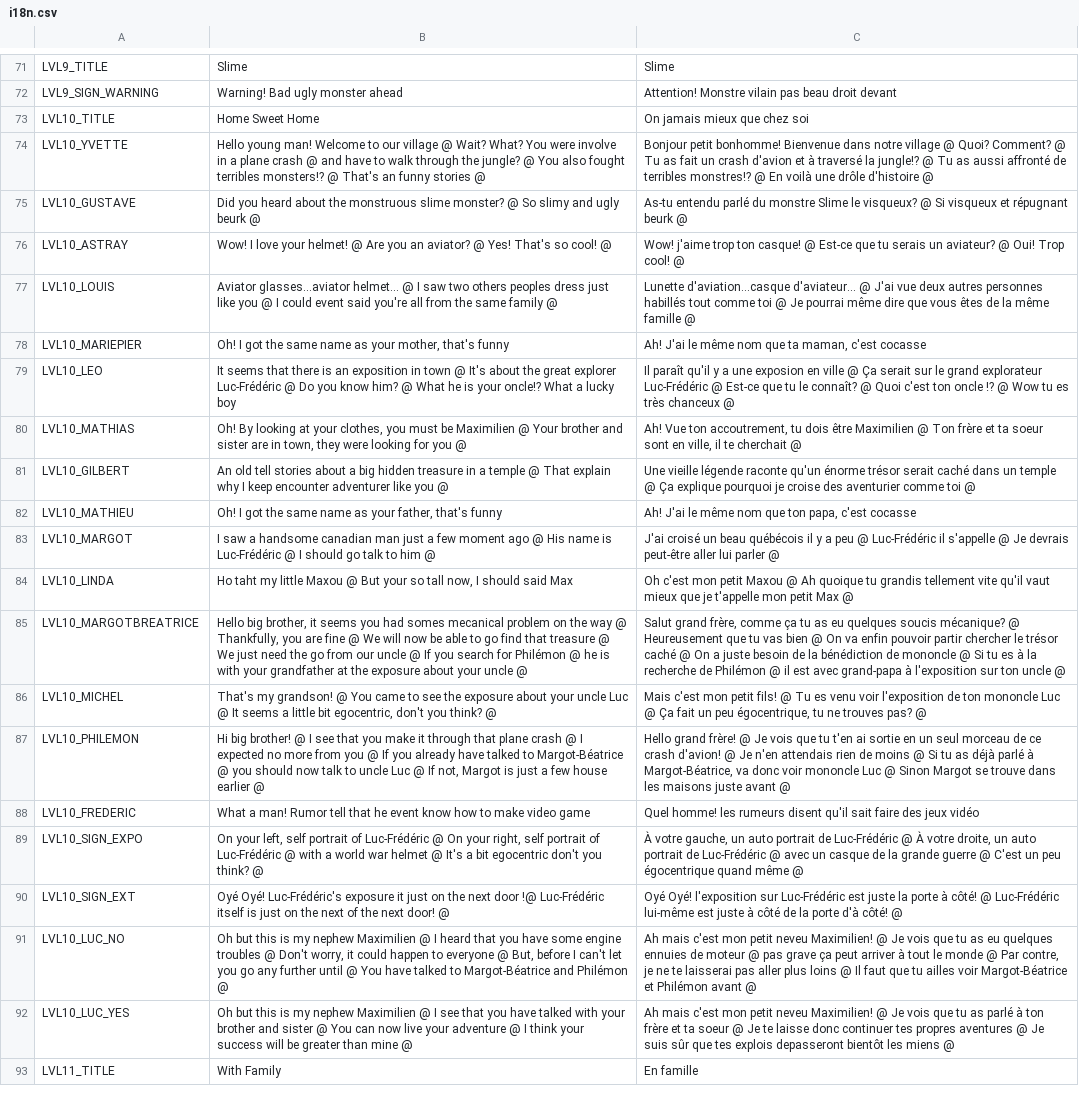
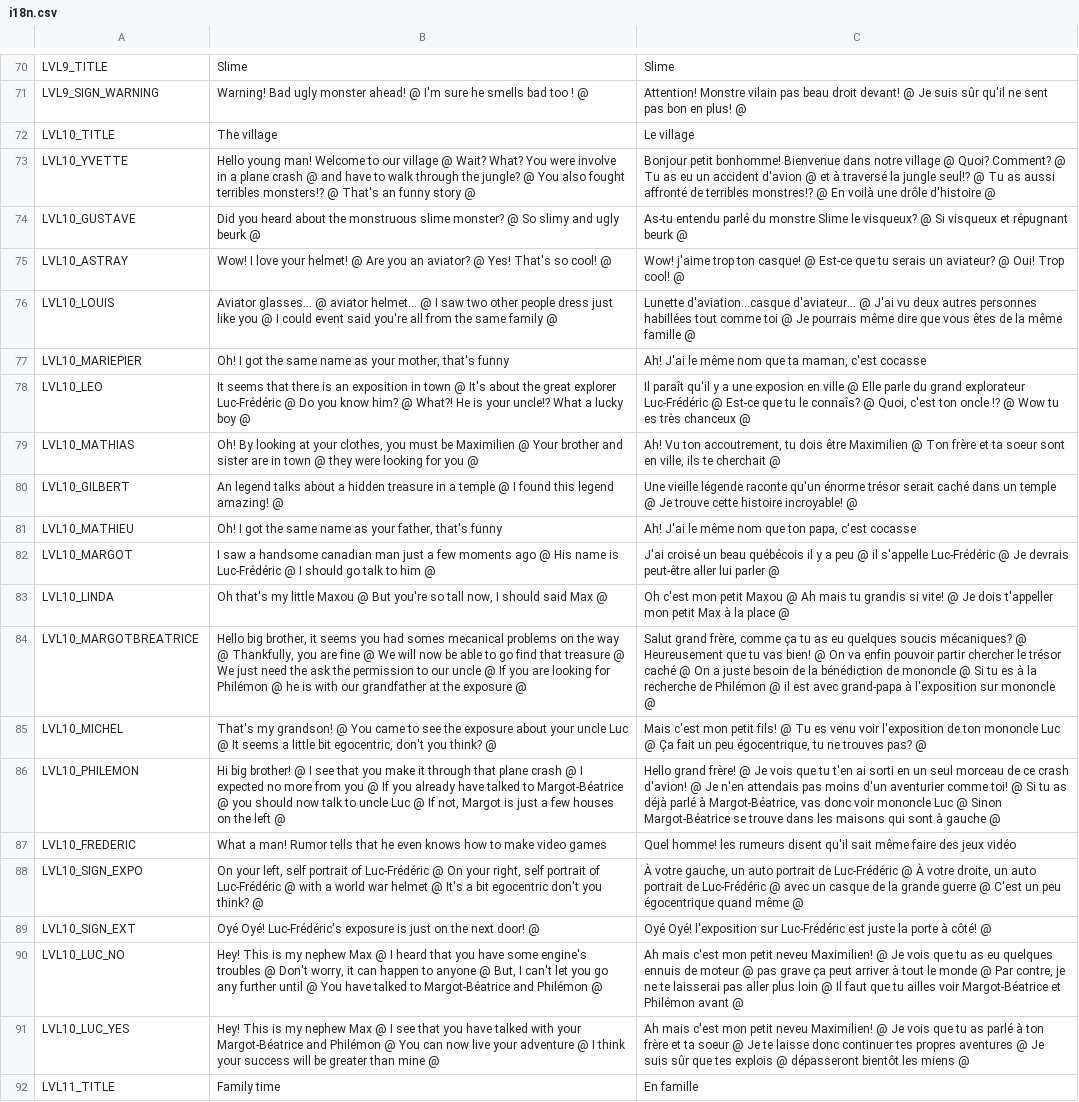
Before and after one commit to Levrault/godot-maximilien-adventure, a CSV file: i18n.csv, drawn as a sheet; only a part is shown, gaps mark what is left out; addresses are those after the commit; the diff covers the shown part only; the diff names each change by its address in the sheet, - before the commit and + after, or states it on an @@ line.

```diff
--- a/i18n.csv
+++ b/i18n.csv
-B71: …ugly monster ahead
+B71: …ugly monster ahead! @ I'm sure he smells bad too ! @
-C71: …beau droit devant
+C71: …beau droit devant! @ Je suis sûr qu'il ne sent pas bon en plus! @
-B72: Home Sweet Home
+B72: The village
-C72: On jamais mieux que chez soi
+C72: Le village
-B73: …an funny stories @
+B73: …an funny story @
-C73: …Tu as fait un crash d'avion et à traversé la jungle!? @ Tu…
+C73: …Tu as eu un accident d'avion @ et à traversé la jungle seul!? @ Tu…
-B76: Aviator glasses...aviator helmet... @ I saw two others peoples dress just…
+B76: Aviator glasses... @ aviator helmet... @ I saw two other people dress just…
-C76: …@ J'ai vue deux autres personnes habillés tout comme toi @ Je pourrai même dire…
+C76: …@ J'ai vu deux autres personnes habillées tout comme toi @ Je pourrais même dire…
-B78: …him? @ What he is your oncle!? What a lucky boy
+B78: …him? @ What?! He is your uncle!? What a lucky boy @
-C78: …ville @ Ça serait sur le grand explorateur Luc-Frédéric @ Est-ce que tu le connaît? @ Quoi c'est ton…
+C78: …ville @ Elle parle du grand explorateur Luc-Frédéric @ Est-ce que tu le connaîs? @ Quoi, c'est ton…
-B79: …are in town, they were…
+B79: …are in town @ they were…
-C79: Ah! Vue ton accoutrement, tu dois être Maximilien @ Ton frère et ta soeur sont en ville, il te cherchait…
+C79: Ah! Vu ton accoutrement, tu dois être Maximilien @ Ton frère et ta soeur sont en ville, ils te cherchait…
-B80: An old tell stories about a big hidden treasure in a temple @ That explain why I keep encounter adventurer like you @
+B80: An legend talks about a hidden treasure in a temple @ I found this legend amazing! @
-C80: …temple @ Ça explique pourquoi je croise des aventurier comme toi @
+C80: …temple @ Je trouve cette histoire incroyable! @
-B82: …a few moment ago @…
+B82: …a few moments ago @…
-C82: …peu @ Luc-Frédéric il s'appelle @ Je…
+C82: …peu @ il s'appelle Luc-Frédéric @ Je…
-B83: Ho taht my little Maxou @ But your so tall now, I should said Max
+B83: Oh that's my little Maxou @ But you're so tall now, I should said Max @
-C83: …@ Ah quoique tu grandis tellement vite qu'il vaut mieux que je t'appelle mon petit Max @
+C83: …@ Ah mais tu grandis si vite! @ Je dois t'appeller mon petit Max à la place @
-B84: …somes mecanical problem on the way @ Thankfully, you are fine @ We will now be able to go find that treasure @ We just need the go from our uncle @ If you search for Philémon @ he is with your grandfather at the exposure about your uncle @
+B84: …somes mecanical problems on the way @ Thankfully, you are fine @ We will now be able to go find that treasure @ We just need the ask the permission to our uncle @ If you are looking for Philémon @ he is with our grandfather at the exposure @
-C84: …quelques soucis mécanique? @ Heureusement que tu vas bien @ On va enfin pouvoir partir chercher le trésor caché @ On a juste besoin de la bénédiction de mononcle @ Si tu es à la recherche de Philémon @ il est avec grand-papa à l'exposition sur ton uncle @
+C84: …quelques soucis mécaniques? @ Heureusement que tu vas bien! @ On va enfin pouvoir partir chercher le trésor caché @ On a juste besoin de la bénédiction de mononcle @ Si tu es à la recherche de Philémon @ il est avec grand-papa à l'exposition sur mononcle @
-B86: …a few house earlier @
+B86: …a few houses on the left @
-C86: …t'en ai sortie en un seul morceau de ce crash d'avion! @ Je n'en attendais rien de moins @ Si tu as déjà parlé à Margot-Béatrice, va donc voir mononcle Luc @ Sinon Margot se trouve dans les maisons juste avant @
+C86: …t'en ai sorti en un seul morceau de ce crash d'avion! @ Je n'en attendais pas moins d'un aventurier comme toi! @ Si tu as déjà parlé à Margot-Béatrice, vas donc voir mononcle Luc @ Sinon Margot-Béatrice se trouve dans les maisons qui sont à gauche @
-B87: …man! Rumor tell that he event know how to make video game
+B87: …man! Rumor tells that he even knows how to make video games
-C87: …qu'il sait faire des…
+C87: …qu'il sait même faire des…
-B89: …Luc-Frédéric's exposure it just on the next door !@ Luc-Frédéric itself is just on the next of the next…
+B89: …Luc-Frédéric's exposure is just on the next…
-C89: …côté! @ Luc-Frédéric lui-même est juste à côté de la porte d'à côté! @
+C89: …côté! @
-B90: Oh but this is my nephew Maximilien @ I heard that you have some engine troubles @ Don't worry, it could happen to everyone @ But, before I can't…
+B90: Hey! This is my nephew Max @ I heard that you have some engine's troubles @ Don't worry, it can happen to anyone @ But, I can't…
-C90: …eu quelques ennuies de moteur @ pas grave ça peut arriver à tout le monde @ Par contre, je ne te laisserai pas aller plus loins @ Il…
+C90: …eu quelques ennuis de moteur @ pas grave ça peut arriver à tout le monde @ Par contre, je ne te laisserai pas aller plus loin @ Il…
-B91: Oh but this is my nephew Maximilien @ I see that you have talked with your brother and sister @ You…
+B91: Hey! This is my nephew Max @ I see that you have talked with your Margot-Béatrice and Philémon @ You…
-C91: …tes explois depasseront bientôt les…
+C91: …tes explois @ dépasseront bientôt les…
-B92: With Family
+B92: Family time
```
Also changed, not shown: 3 added rows, 4 removed rows and 81 edited cells elsewhere in this file, 21 other files.
